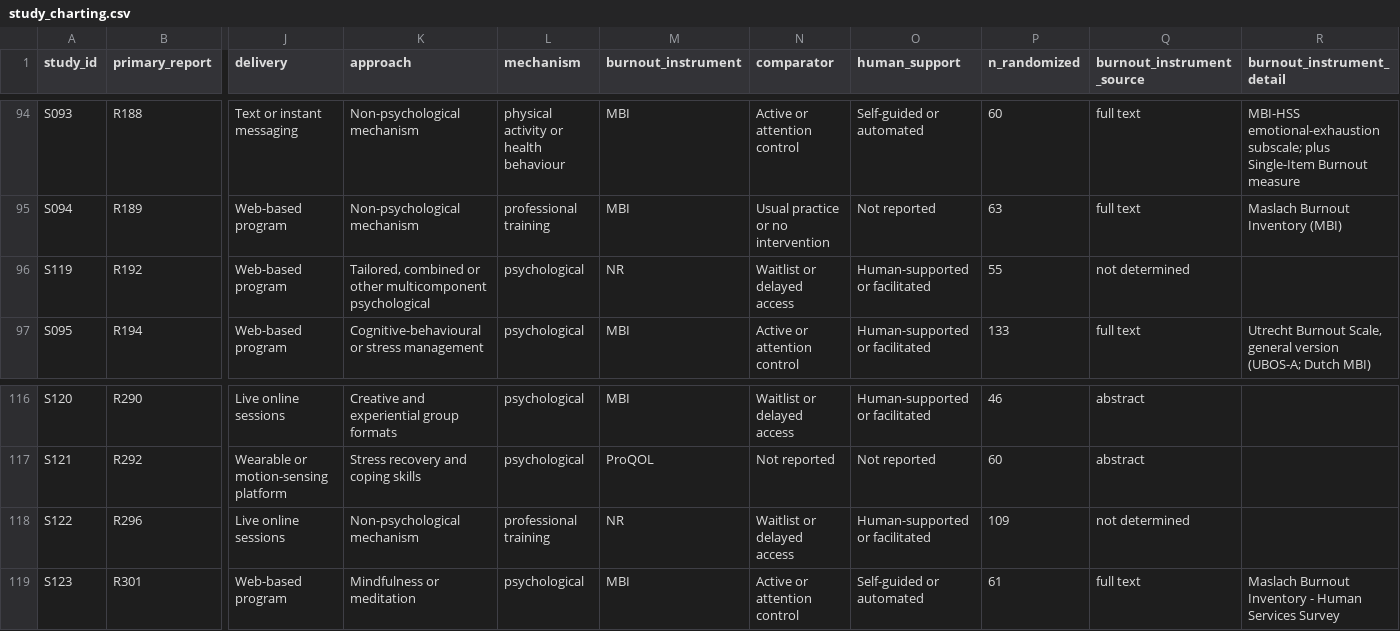
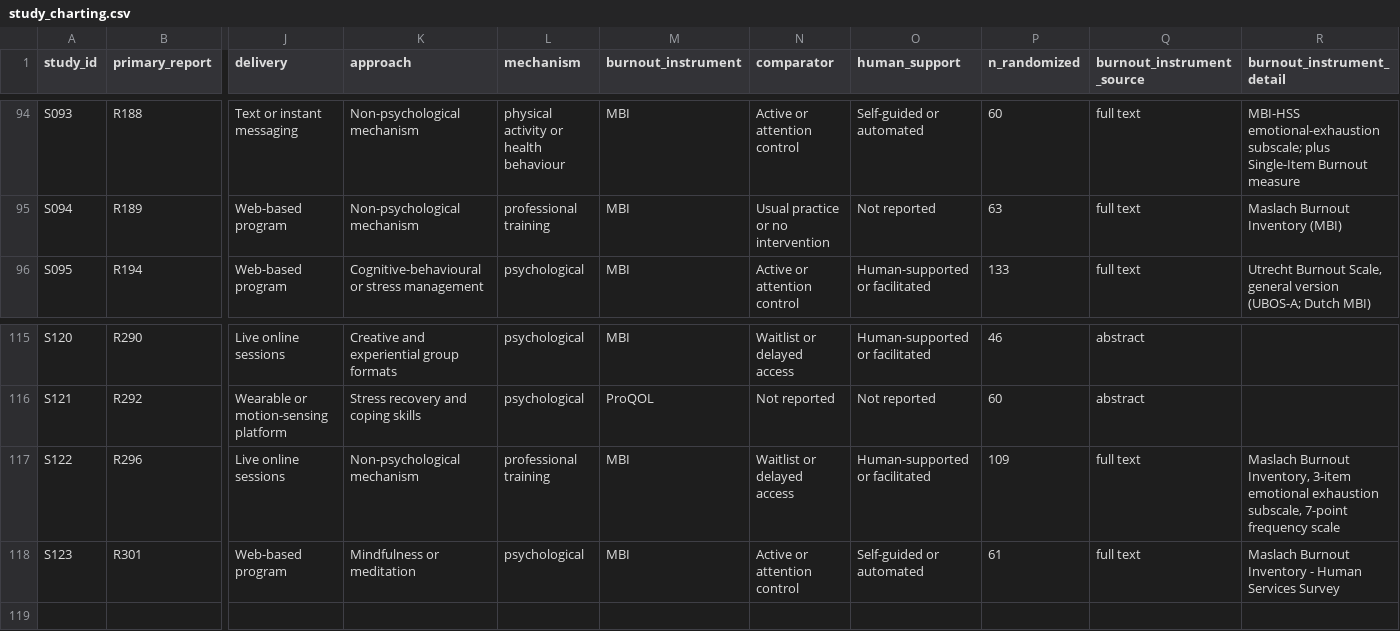
Before and after one commit to fyodora2/5R, a CSV file: data/study_charting.csv, drawn as a sheet; only a part is shown, gaps mark what is left out; removed rows and columns are numbered as before the commit, all else as after; rows hold the shown columns only; the diff names each change by its address in the sheet, - before the commit and + after, or states it on an @@ line.

```diff
--- a/data/study_charting.csv
+++ b/data/study_charting.csv
-row 96: S119 | R192 | Web-based program | Tailored, combined or other multicomponent psychological | psychological | NR | Waitlist or delayed access | Human-supported or facilitated | 55 | not determined
-M117 (burnout_instrument): NR
+M117 (burnout_instrument): MBI
-Q117 (burnout_instrument_source): not determined
+Q117 (burnout_instrument_source): full text
-R117 (burnout_instrument_detail): (empty)
+R117 (burnout_instrument_detail): Maslach Burnout Inventory, 3-item emotional exhaustion subscale, 7-point frequency scale
```
Also changed, not shown: data/abstract_reporting_indicators.csv, data/effect_direction_abstract.csv, 38 other files.
